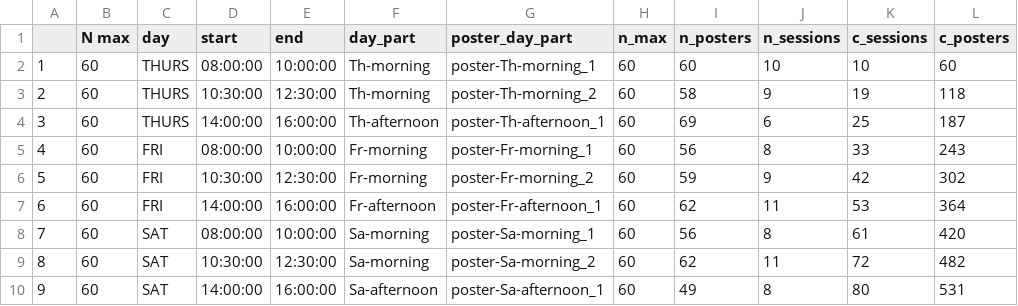
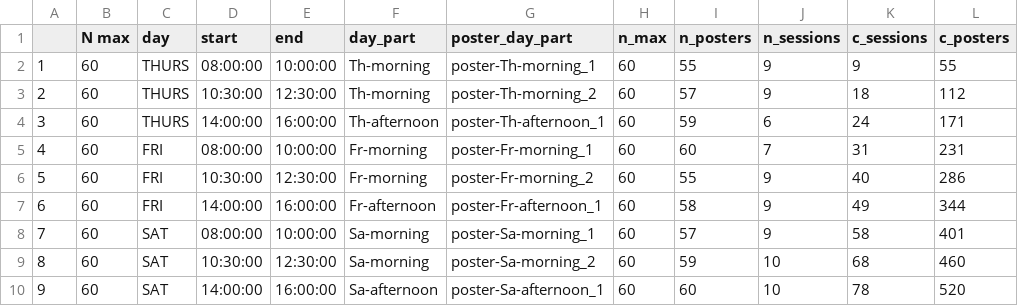
Before and after one commit to benmarwick/confschedlr, a CSV file: analysis/data/derived_data/poster_session_durations_no_th_ev.csv, drawn as a sheet.

```diff
--- a/analysis/data/derived_data/poster_session_durations_no_th_ev.csv
+++ b/analysis/data/derived_data/poster_session_durations_no_th_ev.csv
@@ -1,10 +1,10 @@
 "","N max","day","start","end","day_part","poster_day_part","n_max","n_posters","n_sessions","c_sessions","c_posters"
-"1",60,"THURS"," 08:00:00"," 10:00:00","Th-morning","poster-Th-morning_1",60,60,10,10,60
-"2",60,"THURS"," 10:30:00"," 12:30:00","Th-morning","poster-Th-morning_2",60,58,9,19,118
-"3",60,"THURS"," 14:00:00"," 16:00:00","Th-afternoon","poster-Th-afternoon_1",60,69,6,25,187
-"4",60,"FRI"," 08:00:00"," 10:00:00","Fr-morning","poster-Fr-morning_1",60,56,8,33,243
-"5",60,"FRI"," 10:30:00"," 12:30:00","Fr-morning","poster-Fr-morning_2",60,59,9,42,302
-"6",60,"FRI"," 14:00:00"," 16:00:00","Fr-afternoon","poster-Fr-afternoon_1",60,62,11,53,364
-"7",60,"SAT"," 08:00:00"," 10:00:00","Sa-morning","poster-Sa-morning_1",60,56,8,61,420
-"8",60,"SAT"," 10:30:00"," 12:30:00","Sa-morning","poster-Sa-morning_2",60,62,11,72,482
-"9",60,"SAT"," 14:00:00"," 16:00:00","Sa-afternoon","poster-Sa-afternoon_1",60,49,8,80,531
+"1",60,"THURS"," 08:00:00"," 10:00:00","Th-morning","poster-Th-morning_1",60,55,9,9,55
+"2",60,"THURS"," 10:30:00"," 12:30:00","Th-morning","poster-Th-morning_2",60,57,9,18,112
+"3",60,"THURS"," 14:00:00"," 16:00:00","Th-afternoon","poster-Th-afternoon_1",60,59,6,24,171
+"4",60,"FRI"," 08:00:00"," 10:00:00","Fr-morning","poster-Fr-morning_1",60,60,7,31,231
+"5",60,"FRI"," 10:30:00"," 12:30:00","Fr-morning","poster-Fr-morning_2",60,55,9,40,286
+"6",60,"FRI"," 14:00:00"," 16:00:00","Fr-afternoon","poster-Fr-afternoon_1",60,58,9,49,344
+"7",60,"SAT"," 08:00:00"," 10:00:00","Sa-morning","poster-Sa-morning_1",60,57,9,58,401
+"8",60,"SAT"," 10:30:00"," 12:30:00","Sa-morning","poster-Sa-morning_2",60,59,10,68,460
+"9",60,"SAT"," 14:00:00"," 16:00:00","Sa-afternoon","poster-Sa-afternoon_1",60,60,10,78,520
```
Also changed, not shown: 19 other files.
